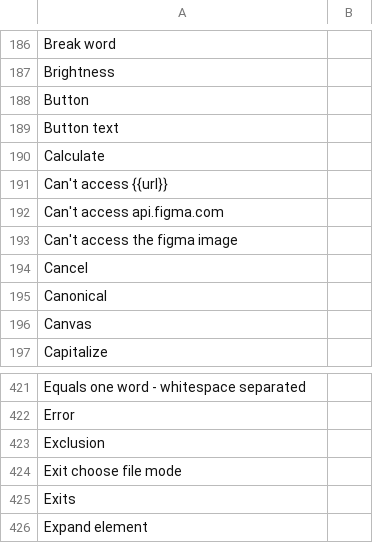
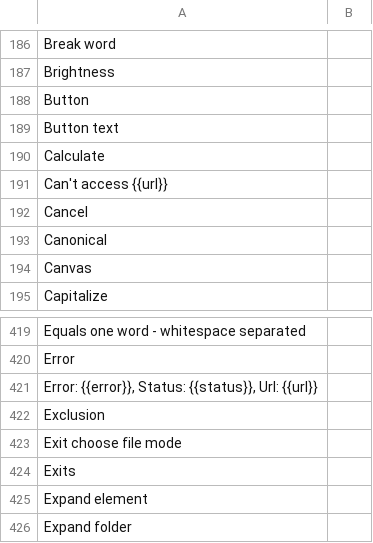
Before and after one commit to desech/desech-studio, a CSV file: build/i18n/ro.csv, drawn as a sheet; only a part is shown, gaps mark what is left out; the shorter side is filled out with more unchanged rows; removed rows and columns are numbered as before the commit, all else as after; the diff names each change by its address in the sheet, - before the commit and + after, or states it on an @@ line.

```diff
--- a/build/i18n/ro.csv
+++ b/build/i18n/ro.csv
-row 192: Can't access api.figma.com
-row 193: Can't access the figma image
+row 421: Error: {{error}}, Status: {{status}}, Url: {{url}}
```
Also changed, not shown: build/i18n/template.csv, 10 other files.
